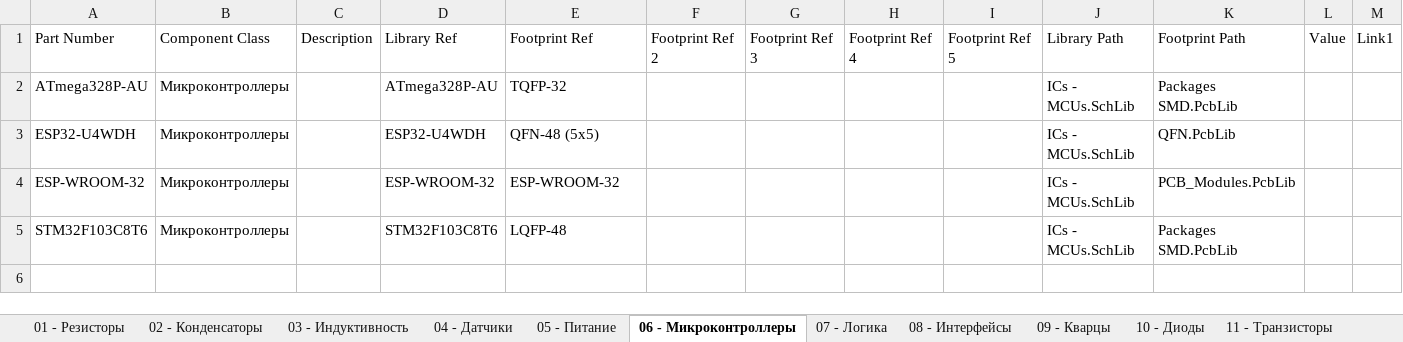
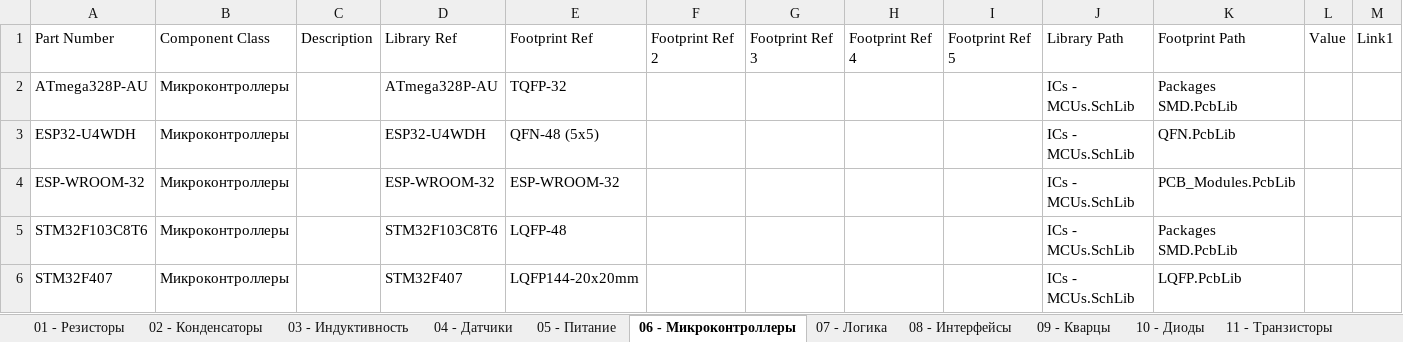
Before and after one commit to siroshy/my-altium-library, an Excel workbook: OurLib.xlsx, sheet 06 - Микроконтроллеры, drawn as a sheet; only a part is shown; values as stored, in another font and other column widths than the file's, no borders; rows hold the shown columns only; the diff names each change by its address in the sheet, - before the commit and + after, or states it on an @@ line.

```diff
--- a/OurLib.xlsx (sheet 06 - Микроконтроллеры)
+++ b/OurLib.xlsx (sheet 06 - Микроконтроллеры)
+row 6: STM32F407 | Микроконтроллеры |  | STM32F407 | LQFP144-20x20mm |  |  |  |  | ICs - MCUs.SchLib | LQFP.PcbLib
```
Also changed, not shown: 3 other files.
